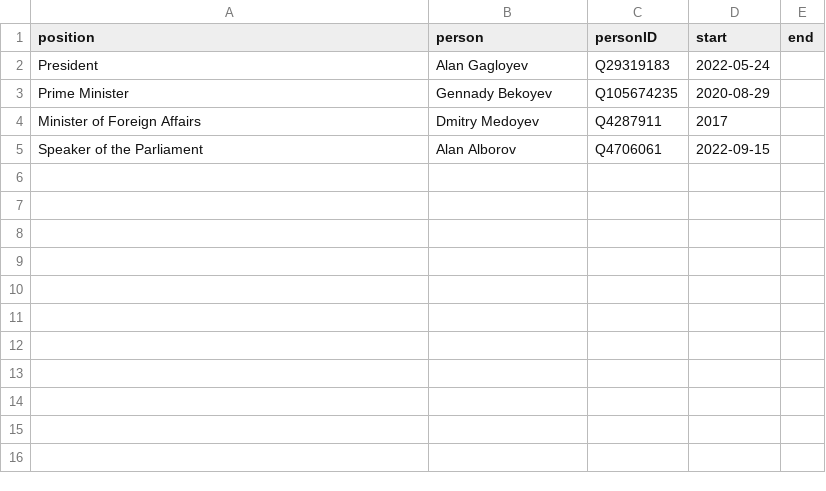
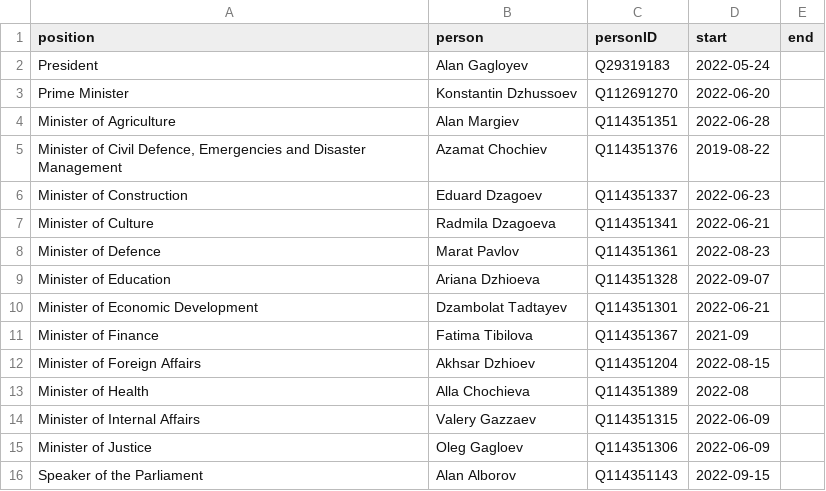
Before and after one commit to every-politician-scrapers/south-ossetia, a CSV file: html/current.csv, drawn as a sheet.

```diff
--- a/html/current.csv
+++ b/html/current.csv
@@ -2,4 +2,15 @@ position,person,personID,start,end
 President,Alan Gagloyev,Q29319183,2022-05-24,
-Prime Minister,Gennady Bekoyev,Q105674235,2020-08-29,
-Minister of Foreign Affairs,Dmitry Medoyev,Q4287911,2017,
-Speaker of the Parliament,Alan Alborov,Q4706061,2022-09-15,
+Prime Minister,Konstantin Dzhussoev,Q112691270,2022-06-20,
+Minister of Agriculture,Alan Margiev,Q114351351,2022-06-28,
+"Minister of Civil Defence, Emergencies and Disaster Management",Azamat Chochiev,Q114351376,2019-08-22,
+Minister of Construction,Eduard Dzagoev,Q114351337,2022-06-23,
+Minister of Culture,Radmila Dzagoeva,Q114351341,2022-06-21,
+Minister of Defence,Marat Pavlov,Q114351361,2022-08-23,
+Minister of Education,Ariana Dzhioeva,Q114351328,2022-09-07,
+Minister of Economic Development,Dzambolat Tadtayev,Q114351301,2022-06-21,
+Minister of Finance,Fatima Tibilova,Q114351367,2021-09,
+Minister of Foreign Affairs,Akhsar Dzhioev,Q114351204,2022-08-15,
+Minister of Health,Alla Chochieva,Q114351389,2022-08,
+Minister of Internal Affairs,Valery Gazzaev,Q114351315,2022-06-09,
+Minister of Justice,Oleg Gagloev,Q114351306,2022-06-09,
+Speaker of the Parliament,Alan Alborov,Q114351143,2022-09-15,
```
Also changed, not shown: html/bio.csv, html/holders21.csv, 3 other files.
